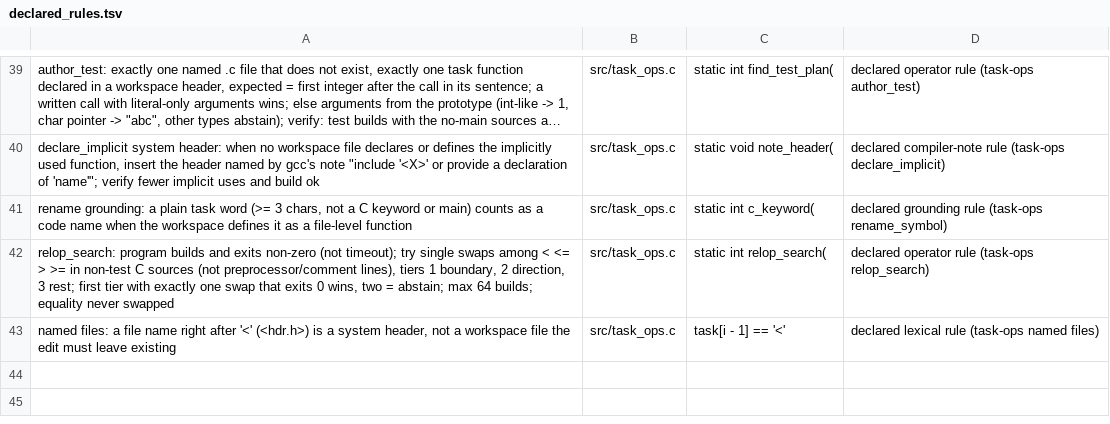
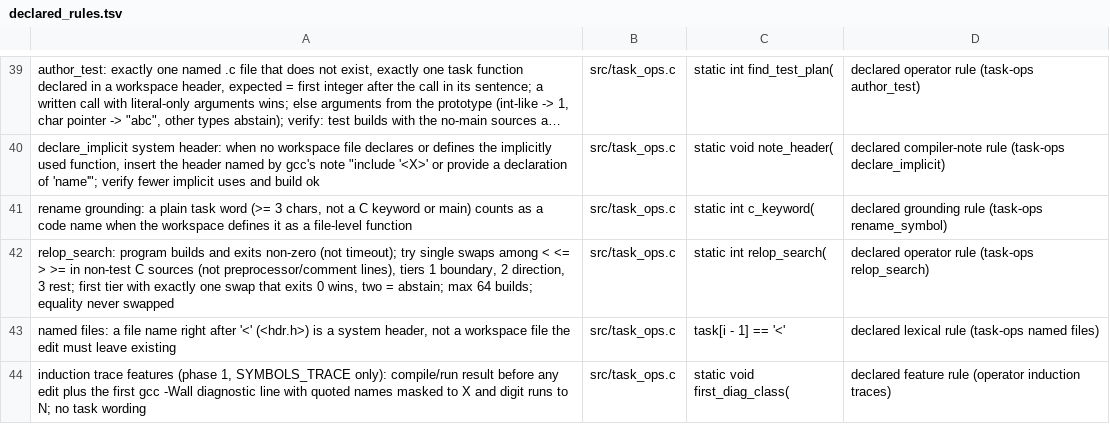
Before and after one commit to FiveTechSoft/symbols, a TSV file: tools/metrics/declared_rules.tsv, drawn as a sheet; only a part is shown, gaps mark what is left out; long unchanged cells end in …; the diff names each change by its address in the sheet, - before the commit and + after, or states it on an @@ line.

```diff
--- a/tools/metrics/declared_rules.tsv
+++ b/tools/metrics/declared_rules.tsv
+row 44: induction trace features (phase 1, SYMBOLS_TRACE only): compile/run result before any edit plus the first gcc -Wall diagnostic line with quoted names masked to X and digit runs to N; no task wording | src/task_ops.c | static void first_diag_class( | declared feature rule (operator induction traces)
```
Also changed, not shown: tools/metrics_history.csv, 4 other files.
